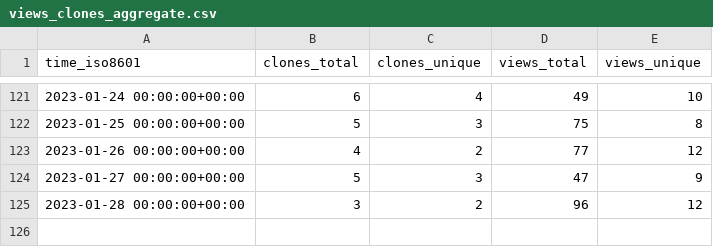
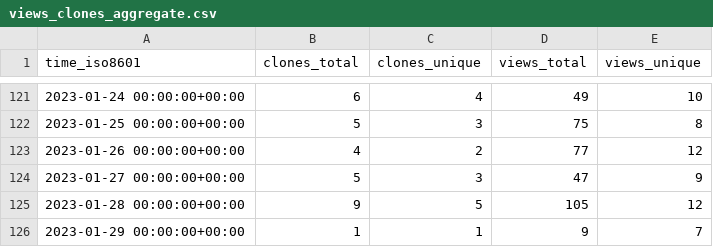
Before and after one commit to JARVIS843/Unity-Tutorial, a CSV file: JARVIS843/Unity-Tutorial/ghrs-data/views_clones_aggregate.csv, drawn as a sheet; only a part is shown, gaps mark what is left out.

```diff
--- a/JARVIS843/Unity-Tutorial/ghrs-data/views_clones_aggregate.csv
+++ b/JARVIS843/Unity-Tutorial/ghrs-data/views_clones_aggregate.csv
@@ -124,2 +124,3 @@ time_iso8601,clones_total,clones_unique,views_total,views_unique
 2023-01-27 00:00:00+00:00,5,3,47,9
-2023-01-28 00:00:00+00:00,3,2,96,12
+2023-01-28 00:00:00+00:00,9,5,105,12
+2023-01-29 00:00:00+00:00,1,1,9,7
```
Also changed, not shown: 1 other file.
